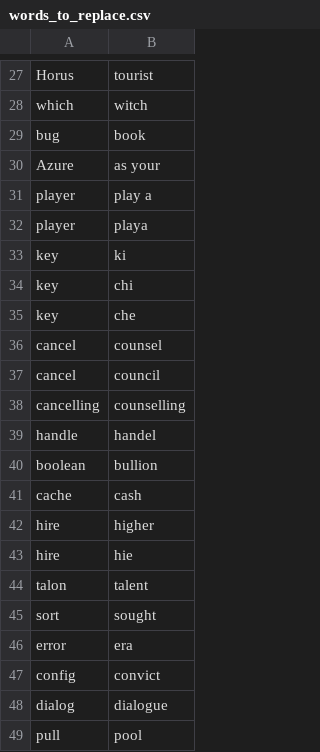
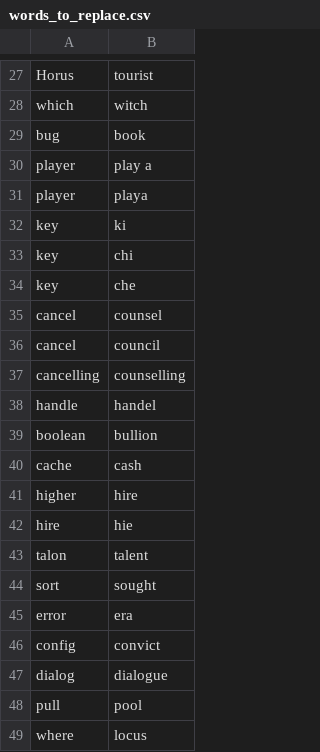
Before and after one commit to danpowley/talon-community, a CSV file: settings/words_to_replace.csv, drawn as a sheet; only a part is shown, gaps mark what is left out; the shorter side is filled out with more unchanged rows.

```diff
--- a/settings/words_to_replace.csv
+++ b/settings/words_to_replace.csv
@@ -29,3 +29,2 @@ which,witch
 bug,book
-Azure,as your
 player,play a
@@ -41,3 +40,3 @@ boolean,bullion
 cache,cash
-hire,higher
+higher,hire
 hire,hie
```
Also changed, not shown: 3 other files.
